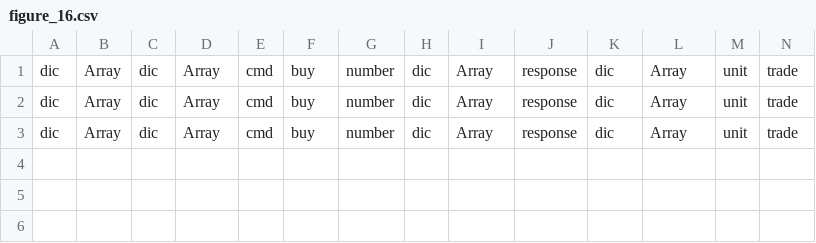
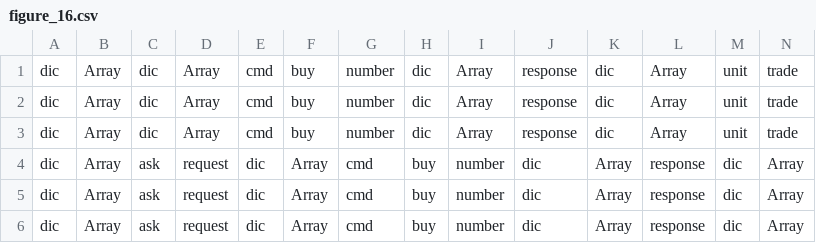
Before and after one commit to Milad-Abooali/pybeain, a CSV file: logs/figure_16.csv, drawn as a sheet; only a part is shown; rows hold the shown columns only; the diff names each change by its address in the sheet, - before the commit and + after, or states it on an @@ line.

```diff
--- a/logs/figure_16.csv
+++ b/logs/figure_16.csv
+row 4: dic | Array | ask | request | dic | Array | cmd | buy | number | dic | Array | response | dic | Array
+row 5: dic | Array | ask | request | dic | Array | cmd | buy | number | dic | Array | response | dic | Array
+row 6: dic | Array | ask | request | dic | Array | cmd | buy | number | dic | Array | response | dic | Array
```
Also changed, not shown: logs/figure_2.csv, logs/length.csv, 13 other files.
